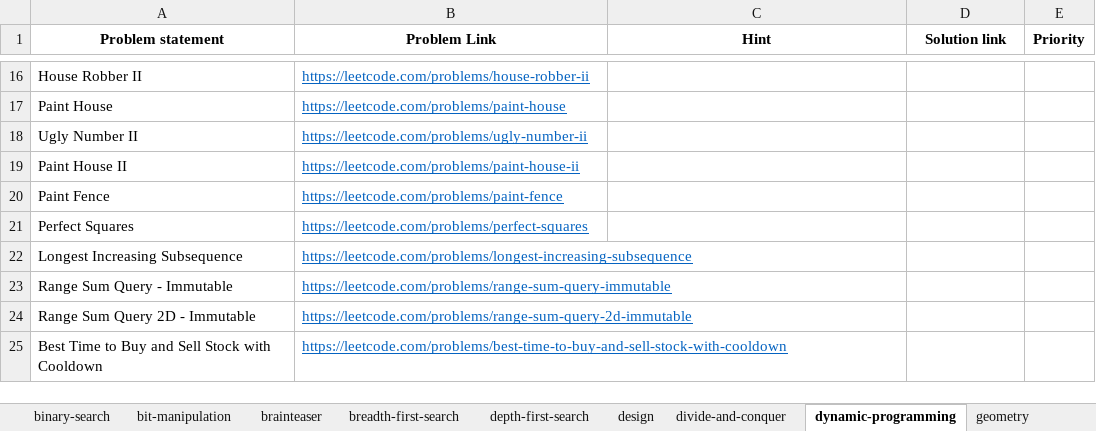
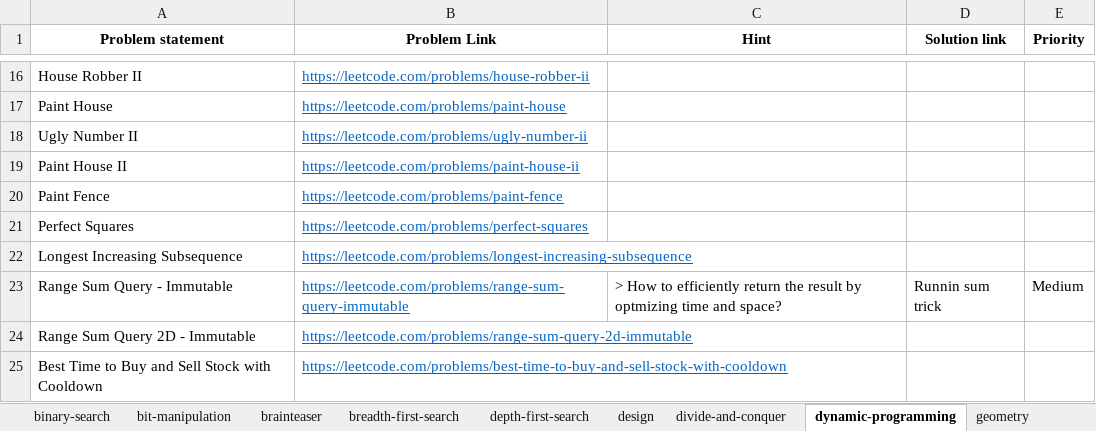
Before and after one commit to rootid23/fft-py, an Excel workbook: practice/ltcode.xlsx, sheet dynamic-programming, drawn as a sheet; only a part is shown, gaps mark what is left out; values as stored, in another font and other column widths than the file's, no borders; table styles not drawn; the diff names each change by its address in the sheet, - before the commit and + after, or states it on an @@ line.

```diff
--- a/practice/ltcode.xlsx (sheet dynamic-programming)
+++ b/practice/ltcode.xlsx (sheet dynamic-programming)
-C23 (Hint): (empty)
+C23 (Hint): > How to efficiently return the result by optmizing time and space?
-D23 (Solution link): (empty)
+D23 (Solution link): Runnin sum trick
-E23 (Priority): (empty)
+E23 (Priority): Medium
```
Also changed, not shown: sheet two-pointers, sheet design, sheet depth-first-search, sheet hash-table, sheet array, sheet Table of contents, charts or pictures, 35 other files.
